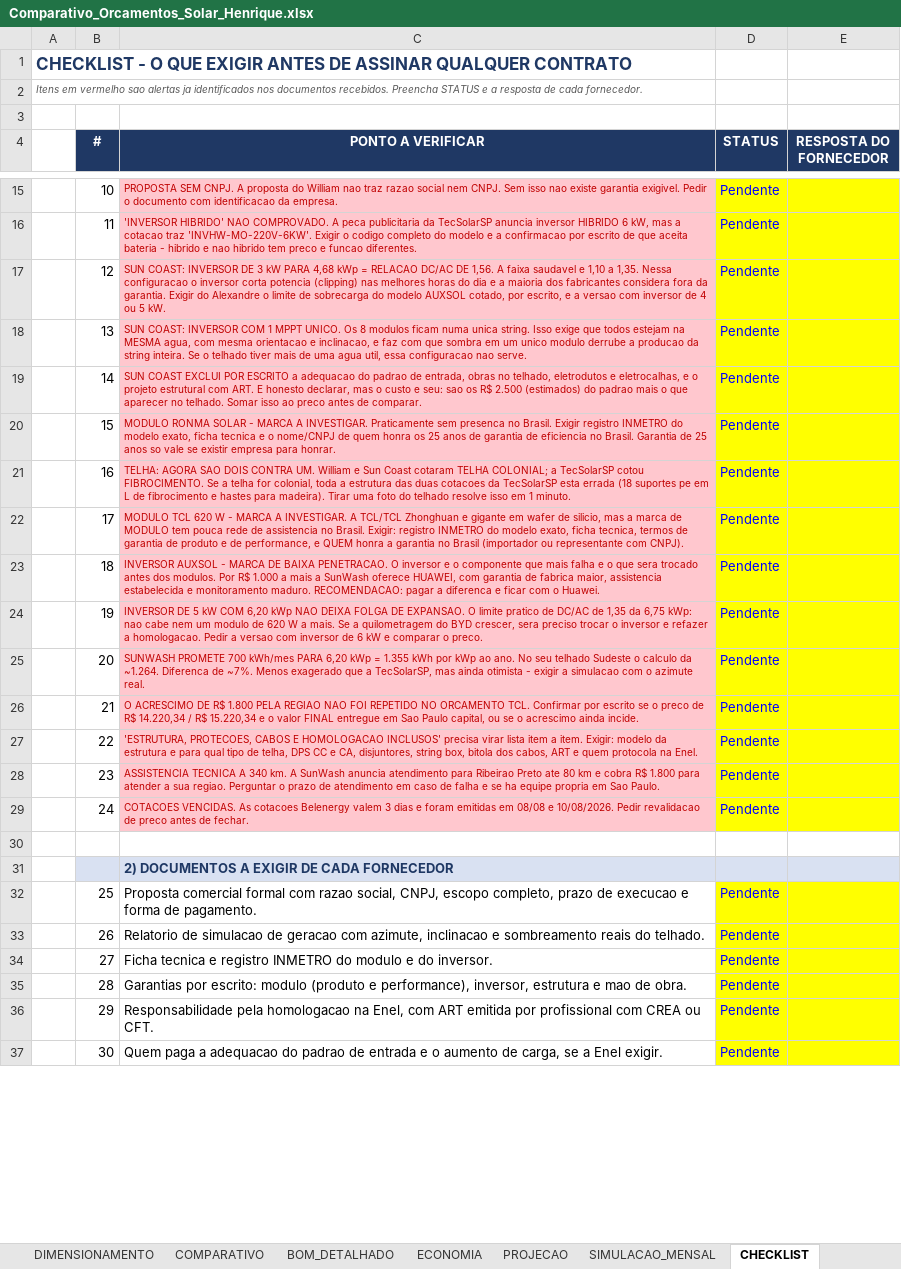
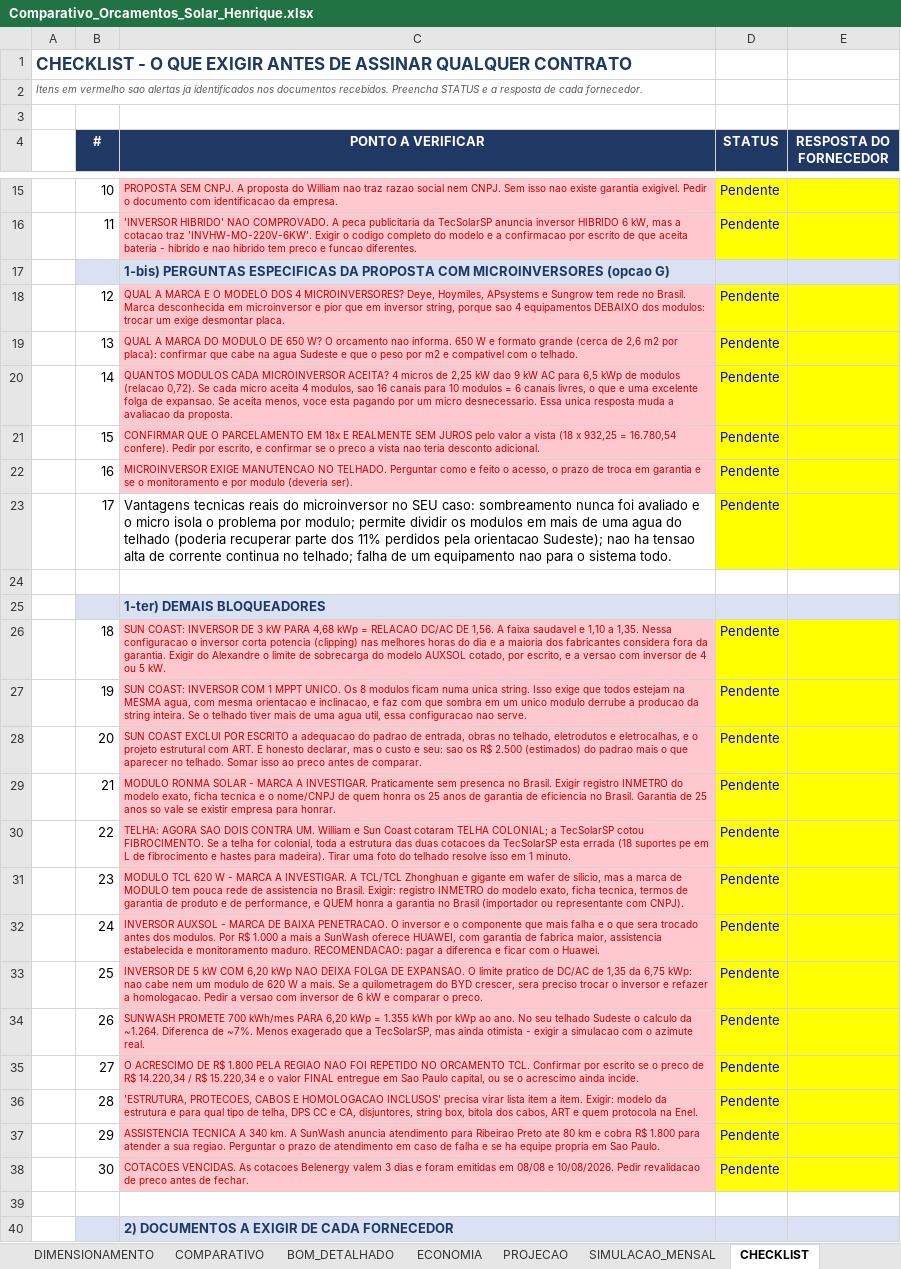
Before and after one commit to Henriquesb1993/PARTICULAR, an Excel workbook: solar/Comparativo_Orcamentos_Solar_Henrique.xlsx, sheet CHECKLIST, drawn as a sheet; only a part is shown, gaps mark what is left out; values as stored, in another font and other column widths than the file's, no borders; removed rows and columns are numbered as before the commit, all else as after; the diff covers the shown part only; the diff names each change by its address in the sheet, - before the commit and + after, or states it on an @@ line.

```diff
--- a/solar/Comparativo_Orcamentos_Solar_Henrique.xlsx (sheet CHECKLIST)
+++ b/solar/Comparativo_Orcamentos_Solar_Henrique.xlsx (sheet CHECKLIST)
+row 17:  |  | 1-bis) PERGUNTAS ESPECIFICAS DA PROPOSTA COM MICROINVERSORES (opcao G)
-C18 (PONTO A VERIFICAR): SUN COAST: INVERSOR DE 3 kW PARA 4,68 kWp = RELACAO DC/AC DE 1,56. A faixa saudavel e 1,10 a 1,35. Nessa configuracao o inversor corta potencia (clipping) nas melhores horas do dia e a maioria dos fabricantes considera fora da garantia. Exigir do Alexandre o limite de sobrecarga do modelo AUXSOL cotado, por escrito, e a versao com inversor de 4 ou 5 kW.
+C18 (PONTO A VERIFICAR): QUAL A MARCA E O MODELO DOS 4 MICROINVERSORES? Deye, Hoymiles, APsystems e Sungrow tem rede no Brasil. Marca desconhecida em microinversor e pior que em inversor string, porque sao 4 equipamentos DEBAIXO dos modulos: trocar um exige desmontar placa.
-C19 (PONTO A VERIFICAR): SUN COAST: INVERSOR COM 1 MPPT UNICO. Os 8 modulos ficam numa unica string. Isso exige que todos estejam na MESMA agua, com mesma orientacao e inclinacao, e faz com que sombra em um unico modulo derrube a producao da string inteira. Se o telhado tiver mais de uma agua util, essa configuracao nao serve.
+C19 (PONTO A VERIFICAR): QUAL A MARCA DO MODULO DE 650 W? O orcamento nao informa. 650 W e formato grande (cerca de 2,6 m2 por placa): confirmar que cabe na agua Sudeste e que o peso por m2 e compativel com o telhado.
-C20 (PONTO A VERIFICAR): SUN COAST EXCLUI POR ESCRITO a adequacao do padrao de entrada, obras no telhado, eletrodutos e eletrocalhas, e o projeto estrutural com ART. E honesto declarar, mas o custo e seu: sao os R$ 2.500 (estimados) do padrao mais o que aparecer no telhado. Somar isso ao preco antes de comparar.
+C20 (PONTO A VERIFICAR): QUANTOS MODULOS CADA MICROINVERSOR ACEITA? 4 micros de 2,25 kW dao 9 kW AC para 6,5 kWp de modulos (relacao 0,72). Se cada micro aceita 4 modulos, sao 16 canais para 10 modulos = 6 canais livres, o que e uma excelente folga de expansao. Se aceita menos, voce esta pagando por um micro desnecessario. Essa unica resposta muda a avaliacao da proposta.
-C21 (PONTO A VERIFICAR): MODULO RONMA SOLAR - MARCA A INVESTIGAR. Praticamente sem presenca no Brasil. Exigir registro INMETRO do modelo exato, ficha tecnica e o nome/CNPJ de quem honra os 25 anos de garantia de eficiencia no Brasil. Garantia de 25 anos so vale se existir empresa para honrar.
+C21 (PONTO A VERIFICAR): CONFIRMAR QUE O PARCELAMENTO EM 18x E REALMENTE SEM JUROS pelo valor a vista (18 x 932,25 = 16.780,54 confere). Pedir por escrito, e confirmar se o preco a vista nao teria desconto adicional.
-C22 (PONTO A VERIFICAR): TELHA: AGORA SAO DOIS CONTRA UM. William e Sun Coast cotaram TELHA COLONIAL; a TecSolarSP cotou FIBROCIMENTO. Se a telha for colonial, toda a estrutura das duas cotacoes da TecSolarSP esta errada (18 suportes pe em L de fibrocimento e hastes para madeira). Tirar uma foto do telhado resolve isso em 1 minuto.
+C22 (PONTO A VERIFICAR): MICROINVERSOR EXIGE MANUTENCAO NO TELHADO. Perguntar como e feito o acesso, o prazo de troca em garantia e se o monitoramento e por modulo (deveria ser).
-C23 (PONTO A VERIFICAR): MODULO TCL 620 W - MARCA A INVESTIGAR. A TCL/TCL Zhonghuan e gigante em wafer de silicio, mas a marca de MODULO tem pouca rede de assistencia no Brasil. Exigir: registro INMETRO do modelo exato, ficha tecnica, termos de garantia de produto e de performance, e QUEM honra a garantia no Brasil (importador ou representante com CNPJ).
+C23 (PONTO A VERIFICAR): Vantagens tecnicas reais do microinversor no SEU caso: sombreamento nunca foi avaliado e o micro isola o problema por modulo; permite dividir os modulos em mais de uma agua do telhado (poderia recuperar parte dos 11% perdidos pela orientacao Sudeste); nao ha tensao alta de corrente continua no telhado; falha de um equipamento nao para o sistema todo.
@@ C23 fill: #FFC7CE → none, text colour: #C00000 → black, text size: larger @@
+row 24: (empty)
+row 25:  |  | 1-ter) DEMAIS BLOQUEADORES
-C26 (PONTO A VERIFICAR): INVERSOR AUXSOL - MARCA DE BAIXA PENETRACAO. O inversor e o componente que mais falha e o que sera trocado antes dos modulos. Por R$ 1.000 a mais a SunWash oferece HUAWEI, com garantia de fabrica maior, assistencia estabelecida e monitoramento maduro. RECOMENDACAO: pagar a diferenca e ficar com o Huawei.
+C26 (PONTO A VERIFICAR): SUN COAST: INVERSOR DE 3 kW PARA 4,68 kWp = RELACAO DC/AC DE 1,56. A faixa saudavel e 1,10 a 1,35. Nessa configuracao o inversor corta potencia (clipping) nas melhores horas do dia e a maioria dos fabricantes considera fora da garantia. Exigir do Alexandre o limite de sobrecarga do modelo AUXSOL cotado, por escrito, e a versao com inversor de 4 ou 5 kW.
-C27 (PONTO A VERIFICAR): INVERSOR DE 5 kW COM 6,20 kWp NAO DEIXA FOLGA DE EXPANSAO. O limite pratico de DC/AC de 1,35 da 6,75 kWp: nao cabe nem um modulo de 620 W a mais. Se a quilometragem do BYD crescer, sera preciso trocar o inversor e refazer a homologacao. Pedir a versao com inversor de 6 kW e comparar o preco.
+C27 (PONTO A VERIFICAR): SUN COAST: INVERSOR COM 1 MPPT UNICO. Os 8 modulos ficam numa unica string. Isso exige que todos estejam na MESMA agua, com mesma orientacao e inclinacao, e faz com que sombra em um unico modulo derrube a producao da string inteira. Se o telhado tiver mais de uma agua util, essa configuracao nao serve.
-C28 (PONTO A VERIFICAR): SUNWASH PROMETE 700 kWh/mes PARA 6,20 kWp = 1.355 kWh por kWp ao ano. No seu telhado Sudeste o calculo da ~1.264. Diferenca de ~7%. Menos exagerado que a TecSolarSP, mas ainda otimista - exigir a simulacao com o azimute real.
+C28 (PONTO A VERIFICAR): SUN COAST EXCLUI POR ESCRITO a adequacao do padrao de entrada, obras no telhado, eletrodutos e eletrocalhas, e o projeto estrutural com ART. E honesto declarar, mas o custo e seu: sao os R$ 2.500 (estimados) do padrao mais o que aparecer no telhado. Somar isso ao preco antes de comparar.
-C29 (PONTO A VERIFICAR): O ACRESCIMO DE R$ 1.800 PELA REGIAO NAO FOI REPETIDO NO ORCAMENTO TCL. Confirmar por escrito se o preco de R$ 14.220,34 / R$ 15.220,34 e o valor FINAL entregue em Sao Paulo capital, ou se o acrescimo ainda incide.
+C29 (PONTO A VERIFICAR): MODULO RONMA SOLAR - MARCA A INVESTIGAR. Praticamente sem presenca no Brasil. Exigir registro INMETRO do modelo exato, ficha tecnica e o nome/CNPJ de quem honra os 25 anos de garantia de eficiencia no Brasil. Garantia de 25 anos so vale se existir empresa para honrar.
-C30 (PONTO A VERIFICAR): 'ESTRUTURA, PROTECOES, CABOS E HOMOLOGACAO INCLUSOS' precisa virar lista item a item. Exigir: modelo da estrutura e para qual tipo de telha, DPS CC e CA, disjuntores, string box, bitola dos cabos, ART e quem protocola na Enel.
+C30 (PONTO A VERIFICAR): TELHA: AGORA SAO DOIS CONTRA UM. William e Sun Coast cotaram TELHA COLONIAL; a TecSolarSP cotou FIBROCIMENTO. Se a telha for colonial, toda a estrutura das duas cotacoes da TecSolarSP esta errada (18 suportes pe em L de fibrocimento e hastes para madeira). Tirar uma foto do telhado resolve isso em 1 minuto.
-C31 (PONTO A VERIFICAR): ASSISTENCIA TECNICA A 340 km. A SunWash anuncia atendimento para Ribeirao Preto ate 80 km e cobra R$ 1.800 para atender a sua regiao. Perguntar o prazo de atendimento em caso de falha e se ha equipe propria em Sao Paulo.
+C31 (PONTO A VERIFICAR): MODULO TCL 620 W - MARCA A INVESTIGAR. A TCL/TCL Zhonghuan e gigante em wafer de silicio, mas a marca de MODULO tem pouca rede de assistencia no Brasil. Exigir: registro INMETRO do modelo exato, ficha tecnica, termos de garantia de produto e de performance, e QUEM honra a garantia no Brasil (importador ou representante com CNPJ).
-C32 (PONTO A VERIFICAR): COTACOES VENCIDAS. As cotacoes Belenergy valem 3 dias e foram emitidas em 08/08 e 10/08/2026. Pedir revalidacao de preco antes de fechar.
+C32 (PONTO A VERIFICAR): INVERSOR AUXSOL - MARCA DE BAIXA PENETRACAO. O inversor e o componente que mais falha e o que sera trocado antes dos modulos. Por R$ 1.000 a mais a SunWash oferece HUAWEI, com garantia de fabrica maior, assistencia estabelecida e monitoramento maduro. RECOMENDACAO: pagar a diferenca e ficar com o Huawei.
+row 33:  | 25 | INVERSOR DE 5 kW COM 6,20 kWp NAO DEIXA FOLGA DE EXPANSAO. O limite pratico de DC/AC de 1,35 da 6,75 kWp: nao cabe nem um modulo de 620 W a mais. Se a quilometragem do BYD crescer, sera preciso trocar o inversor e refazer a homologacao. Pedir a versao com inversor de 6 kW e comparar o preco. | Pendente
+row 34:  | 26 | SUNWASH PROMETE 700 kWh/mes PARA 6,20 kWp = 1.355 kWh por kWp ao ano. No seu telhado Sudeste o calculo da ~1.264. Diferenca de ~7%. Menos exagerado que a TecSolarSP, mas ainda otimista - exigir a simulacao com o azimute real. | Pendente
+row 35:  | 27 | O ACRESCIMO DE R$ 1.800 PELA REGIAO NAO FOI REPETIDO NO ORCAMENTO TCL. Confirmar por escrito se o preco de R$ 14.220,34 / R$ 15.220,34 e o valor FINAL entregue em Sao Paulo capital, ou se o acrescimo ainda incide. | Pendente
+row 36:  | 28 | 'ESTRUTURA, PROTECOES, CABOS E HOMOLOGACAO INCLUSOS' precisa virar lista item a item. Exigir: modelo da estrutura e para qual tipo de telha, DPS CC e CA, disjuntores, string box, bitola dos cabos, ART e quem protocola na Enel. | Pendente
+row 37:  | 29 | ASSISTENCIA TECNICA A 340 km. A SunWash anuncia atendimento para Ribeirao Preto ate 80 km e cobra R$ 1.800 para atender a sua regiao. Perguntar o prazo de atendimento em caso de falha e se ha equipe propria em Sao Paulo. | Pendente
+row 38:  | 30 | COTACOES VENCIDAS. As cotacoes Belenergy valem 3 dias e foram emitidas em 08/08 e 10/08/2026. Pedir revalidacao de preco antes de fechar. | Pendente
-row 32:  | 25 | Proposta comercial formal com razao social, CNPJ, escopo completo, prazo de execucao e forma de pagamento. | Pendente
-row 33:  | 26 | Relatorio de simulacao de geracao com azimute, inclinacao e sombreamento reais do telhado. | Pendente
-row 34:  | 27 | Ficha tecnica e registro INMETRO do modulo e do inversor. | Pendente
-row 35:  | 28 | Garantias por escrito: modulo (produto e performance), inversor, estrutura e mao de obra. | Pendente
-row 36:  | 29 | Responsabilidade pela homologacao na Enel, com ART emitida por profissional com CREA ou CFT. | Pendente
-row 37:  | 30 | Quem paga a adequacao do padrao de entrada e o aumento de carga, se a Enel exigir. | Pendente
```
Also changed, not shown: 6 added rows and 15 edited cells elsewhere in this sheet, sheet COMPARATIVO, sheet ECONOMIA, sheet PROJECAO, sheet LEIA_ME, 1 other file.
